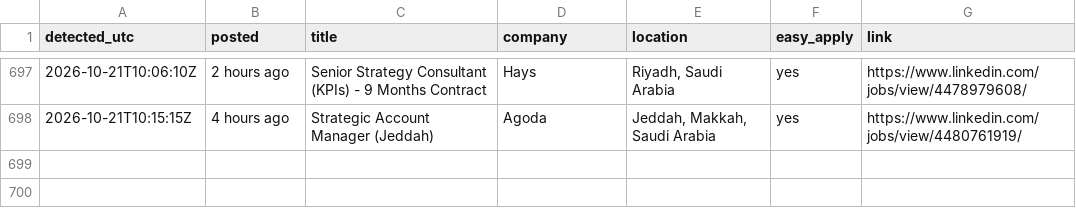
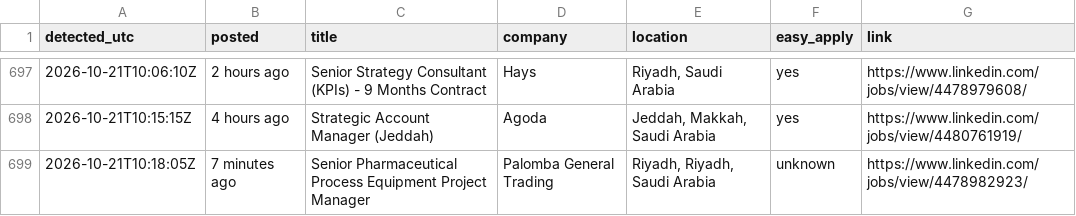
Before and after one commit to Refaatahmed47/linkedin-job-alert, a CSV file: jobs.csv, drawn as a sheet; only a part is shown, gaps mark what is left out; the diff names each change by its address in the sheet, - before the commit and + after, or states it on an @@ line.

```diff
--- a/jobs.csv
+++ b/jobs.csv
+row 699: 2026-10-21T10:18:05Z | 7 minutes ago | Senior Pharmaceutical Process Equipment Project Manager | Palomba General Trading | Riyadh, Riyadh, Saudi Arabia | unknown | https://www.linkedin.com/jobs/view/4478982923/
```
Also changed, not shown: 2 other files.
